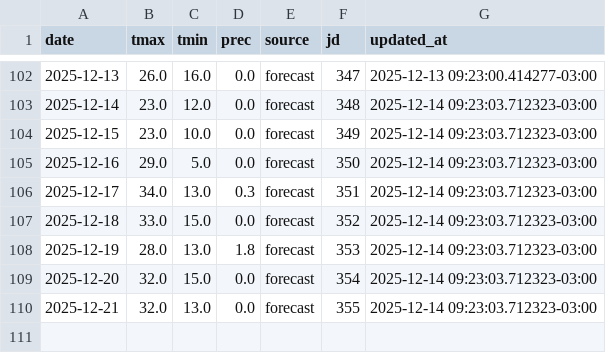
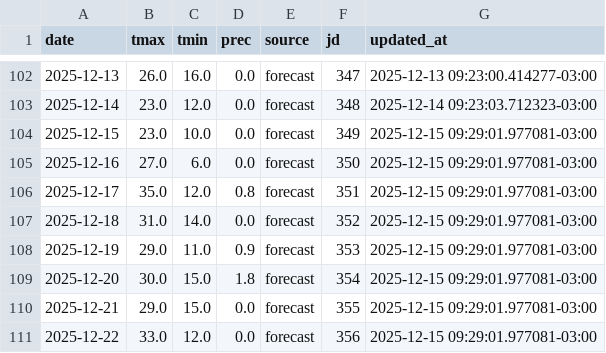
Before and after one commit to PREDWEEM/EUPHO-BORDE, a CSV file: meteo_history.csv, drawn as a sheet; only a part is shown, gaps mark what is left out.

```diff
--- a/meteo_history.csv
+++ b/meteo_history.csv
@@ -103,8 +103,9 @@ date,tmax,tmin,prec,source,jd,updated_at
 2025-12-14,23.0,12.0,0.0,forecast,348,2025-12-14 09:23:03.712323-03:00
-2025-12-15,23.0,10.0,0.0,forecast,349,2025-12-14 09:23:03.712323-03:00
-2025-12-16,29.0,5.0,0.0,forecast,350,2025-12-14 09:23:03.712323-03:00
-2025-12-17,34.0,13.0,0.3,forecast,351,2025-12-14 09:23:03.712323-03:00
-2025-12-18,33.0,15.0,0.0,forecast,352,2025-12-14 09:23:03.712323-03:00
-2025-12-19,28.0,13.0,1.8,forecast,353,2025-12-14 09:23:03.712323-03:00
-2025-12-20,32.0,15.0,0.0,forecast,354,2025-12-14 09:23:03.712323-03:00
-2025-12-21,32.0,13.0,0.0,forecast,355,2025-12-14 09:23:03.712323-03:00
+2025-12-15,23.0,10.0,0.0,forecast,349,2025-12-15 09:29:01.977081-03:00
+2025-12-16,27.0,6.0,0.0,forecast,350,2025-12-15 09:29:01.977081-03:00
+2025-12-17,35.0,12.0,0.8,forecast,351,2025-12-15 09:29:01.977081-03:00
+2025-12-18,31.0,14.0,0.0,forecast,352,2025-12-15 09:29:01.977081-03:00
+2025-12-19,29.0,11.0,0.9,forecast,353,2025-12-15 09:29:01.977081-03:00
+2025-12-20,30.0,15.0,1.8,forecast,354,2025-12-15 09:29:01.977081-03:00
+2025-12-21,29.0,15.0,0.0,forecast,355,2025-12-15 09:29:01.977081-03:00
+2025-12-22,33.0,12.0,0.0,forecast,356,2025-12-15 09:29:01.977081-03:00
```
